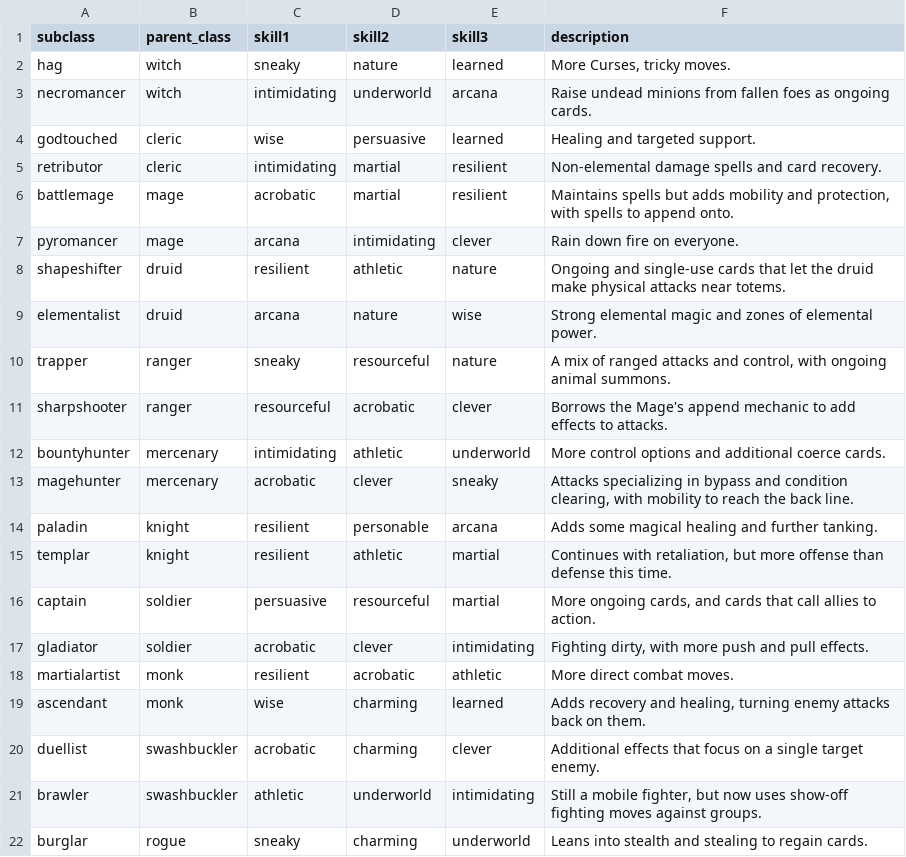
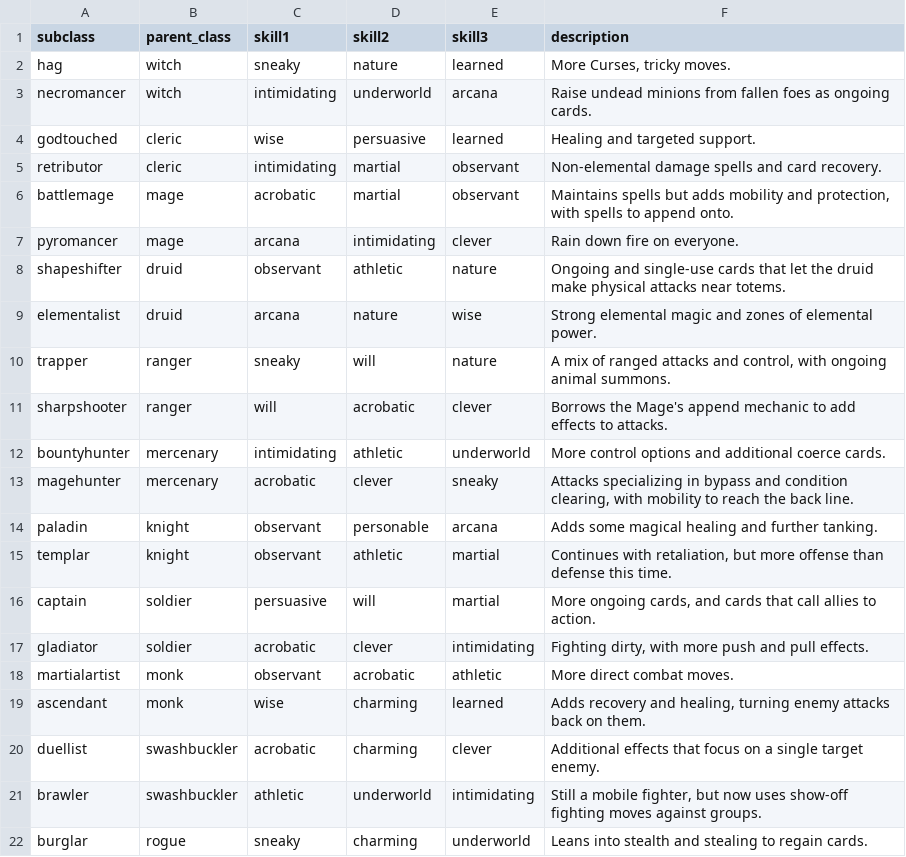
Before and after one commit to mrjoelpearce/CardPG-Guide, a CSV file: docs/data/subclasses.csv, drawn as a sheet; only a part is shown; the diff covers the shown part only.

```diff
--- a/docs/data/subclasses.csv
+++ b/docs/data/subclasses.csv
@@ -4,16 +4,16 @@ necromancer,witch,intimidating,underworld,arcana,Raise undead minions from falle
 godtouched,cleric,wise,persuasive,learned,Healing and targeted support.
-retributor,cleric,intimidating,martial,resilient,Non-elemental damage spells and card recovery.
-battlemage,mage,acrobatic,martial,resilient,"Maintains spells but adds mobility and protection, with spells to append onto."
+retributor,cleric,intimidating,martial,observant,Non-elemental damage spells and card recovery.
+battlemage,mage,acrobatic,martial,observant,"Maintains spells but adds mobility and protection, with spells to append onto."
 pyromancer,mage,arcana,intimidating,clever,Rain down fire on everyone.
-shapeshifter,druid,resilient,athletic,nature,Ongoing and single-use cards that let the druid make physical attacks near totems.
+shapeshifter,druid,observant,athletic,nature,Ongoing and single-use cards that let the druid make physical attacks near totems.
 elementalist,druid,arcana,nature,wise,Strong elemental magic and zones of elemental power.
-trapper,ranger,sneaky,resourceful,nature,"A mix of ranged attacks and control, with ongoing animal summons."
-sharpshooter,ranger,resourceful,acrobatic,clever,Borrows the Mage's append mechanic to add effects to attacks.
+trapper,ranger,sneaky,will,nature,"A mix of ranged attacks and control, with ongoing animal summons."
+sharpshooter,ranger,will,acrobatic,clever,Borrows the Mage's append mechanic to add effects to attacks.
 bountyhunter,mercenary,intimidating,athletic,underworld,More control options and additional coerce cards.
 magehunter,mercenary,acrobatic,clever,sneaky,"Attacks specializing in bypass and condition clearing, with mobility to reach the back line."
-paladin,knight,resilient,personable,arcana,Adds some magical healing and further tanking.
-templar,knight,resilient,athletic,martial,"Continues with retaliation, but more offense than defense this time."
-captain,soldier,persuasive,resourceful,martial,"More ongoing cards, and cards that call allies to action."
+paladin,knight,observant,personable,arcana,Adds some magical healing and further tanking.
+templar,knight,observant,athletic,martial,"Continues with retaliation, but more offense than defense this time."
+captain,soldier,persuasive,will,martial,"More ongoing cards, and cards that call allies to action."
 gladiator,soldier,acrobatic,clever,intimidating,"Fighting dirty, with more push and pull effects."
-martialartist,monk,resilient,acrobatic,athletic,More direct combat moves.
+martialartist,monk,observant,acrobatic,athletic,More direct combat moves.
 ascendant,monk,wise,charming,learned,"Adds recovery and healing, turning enemy attacks back on them."
```
Also changed, not shown: 8 edited cells elsewhere in this file, docs/data/Classes.csv, docs/data/ancestries.csv, 1 other file.
